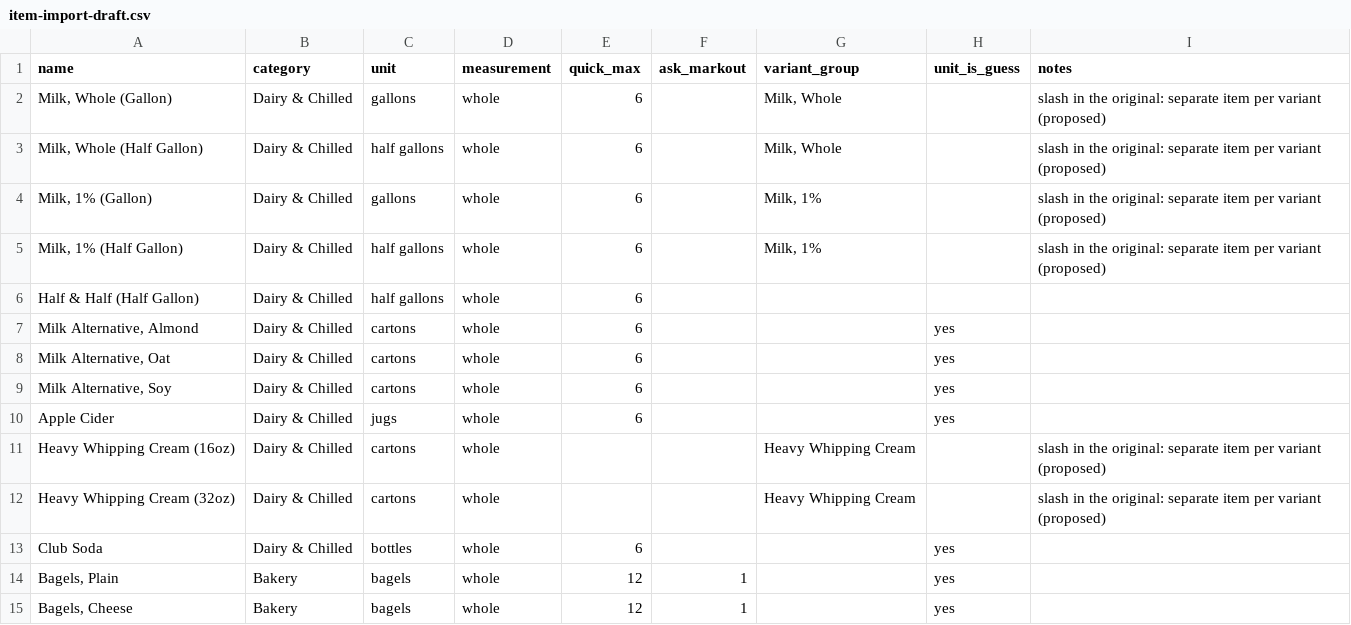
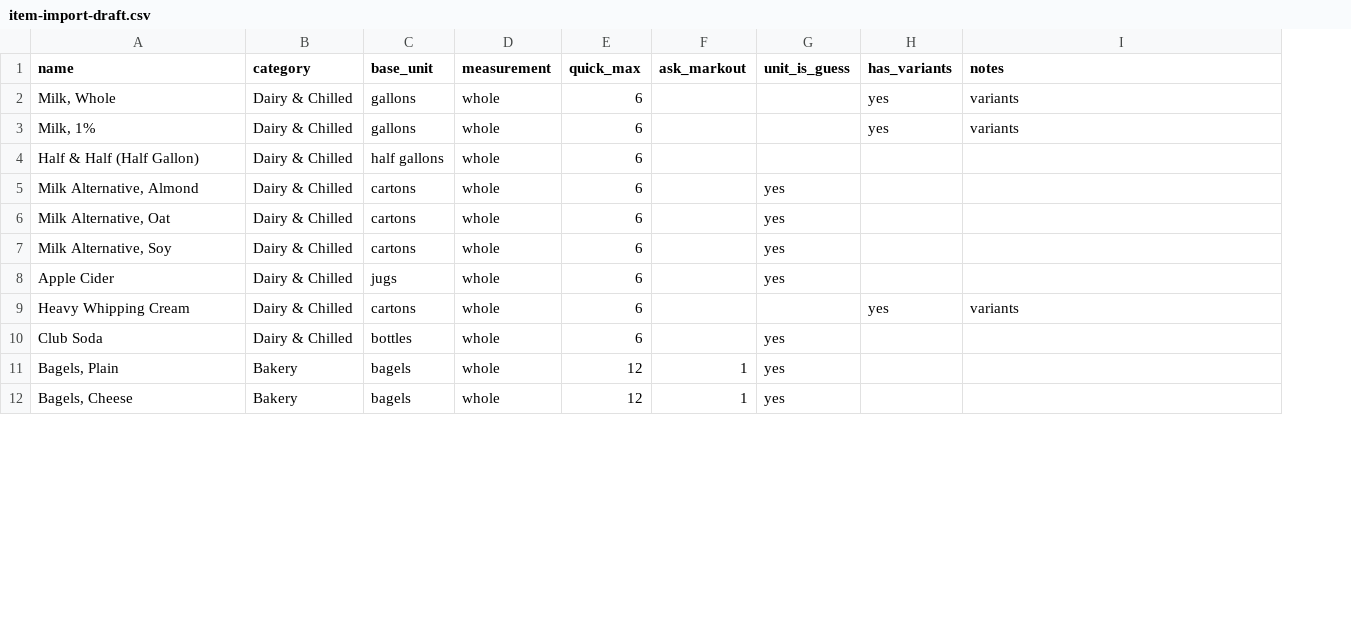
Before and after one commit to EastridgeIT/CafeInventory, a CSV file: data/item-import-draft.csv, drawn as a sheet; only a part is shown; removed rows and columns are numbered as before the commit, all else as after; the diff covers the shown part only; the diff names each change by its address in the sheet, - before the commit and + after, or states it on an @@ line.

```diff
--- a/data/item-import-draft.csv
+++ b/data/item-import-draft.csv
-column G (variant_group), row 2: Milk, Whole; row 4: Milk, 1%; row 11: Heavy Whipping Cream
+column H (has_variants), rows 2-9: yes | yes |  |  |  |  |  | yes
-C1: unit
+C1: base_unit
-A2 (name): Milk, Whole (Gallon)
+A2 (name): Milk, Whole
-I2 (notes): slash in the original: separate item per variant (proposed)
+I2 (notes): variants
-row 3: Milk, Whole (Half Gallon) | Dairy & Chilled | half gallons | whole | 6 |  | Milk, Whole |  | slash in the original: separate item per variant (proposed)
-A3 (name): Milk, 1% (Gallon)
+A3 (name): Milk, 1%
-I3 (notes): slash in the original: separate item per variant (proposed)
+I3 (notes): variants
-row 5: Milk, 1% (Half Gallon) | Dairy & Chilled | half gallons | whole | 6 |  | Milk, 1% |  | slash in the original: separate item per variant (proposed)
-A9 (name): Heavy Whipping Cream (16oz)
+A9 (name): Heavy Whipping Cream
-E9 (quick_max): (empty)
+E9 (quick_max): 6
-I9 (notes): slash in the original: separate item per variant (proposed)
+I9 (notes): variants
-row 12: Heavy Whipping Cream (32oz) | Dairy & Chilled | cartons | whole |  |  | Heavy Whipping Cream |  | slash in the original: separate item per variant (proposed)
```
Also changed, not shown: 10 removed rows and 21 edited cells elsewhere in this file, 4 other files.
